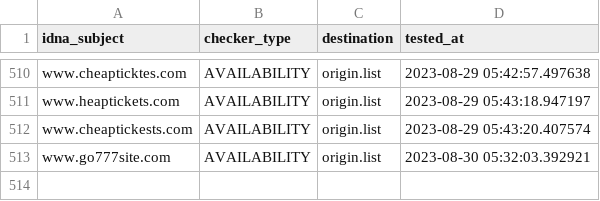
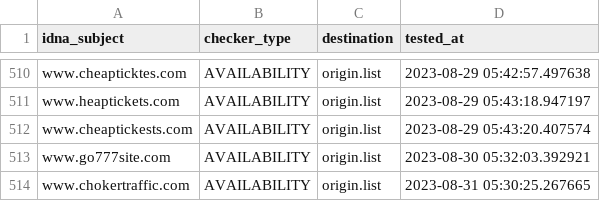
Before and after one commit to dead-hosts/add.Risk_git_FadeMind, a CSV file: .pyfunceble/inactive.csv, drawn as a sheet; only a part is shown, gaps mark what is left out; the diff names each change by its address in the sheet, - before the commit and + after, or states it on an @@ line.

```diff
--- a/.pyfunceble/inactive.csv
+++ b/.pyfunceble/inactive.csv
+row 514: www.chokertraffic.com | AVAILABILITY | origin.list | 2023-08-31 05:30:25.267665
```
Also changed, not shown: 14 other files.
